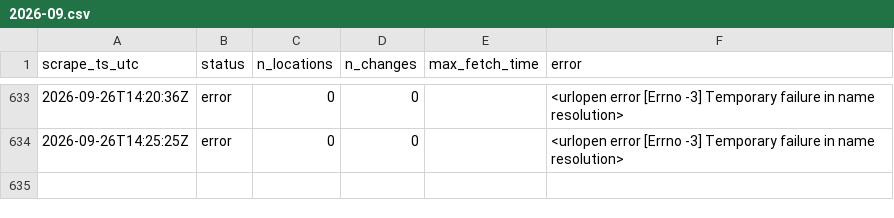
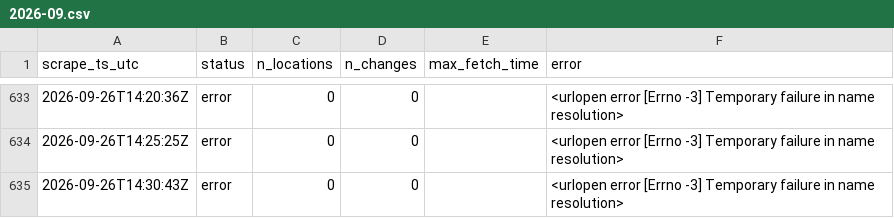
Before and after one commit to HugoTirion/scraper, a CSV file: scrapes/2026-09.csv, drawn as a sheet; only a part is shown, gaps mark what is left out.

```diff
--- a/scrapes/2026-09.csv
+++ b/scrapes/2026-09.csv
@@ -634 +634,2 @@ scrape_ts_utc,status,n_locations,n_changes,max_fetch_time,error
 2026-09-26T14:25:25Z,error,0,0,,<urlopen error [Errno -3] Temporary failure in name resolution>
+2026-09-26T14:30:43Z,error,0,0,,<urlopen error [Errno -3] Temporary failure in name resolution>
```
